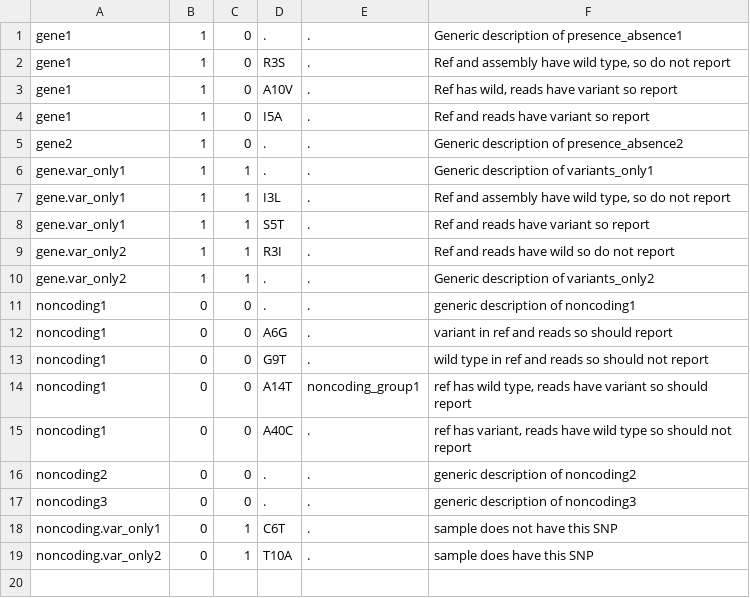
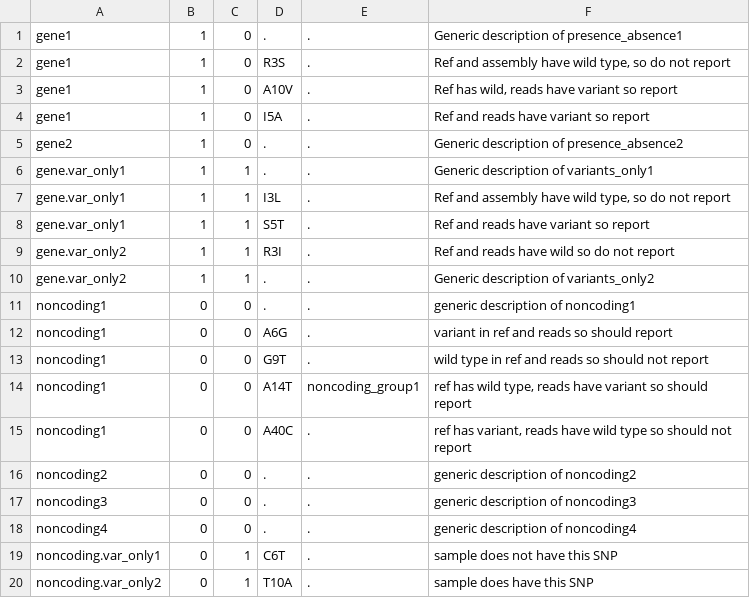
Before and after one commit to sanger-pathogens/ariba, a TSV file: ariba/test_run_data/metadata.tsv, drawn as a sheet; the diff names each change by its address in the sheet, - before the commit and + after, or states it on an @@ line.

```diff
--- a/ariba/test_run_data/metadata.tsv
+++ b/ariba/test_run_data/metadata.tsv
+row 18: noncoding4 | 0 | 0 | . | . | generic description of noncoding4
```
Also changed, not shown: 5 other files.
